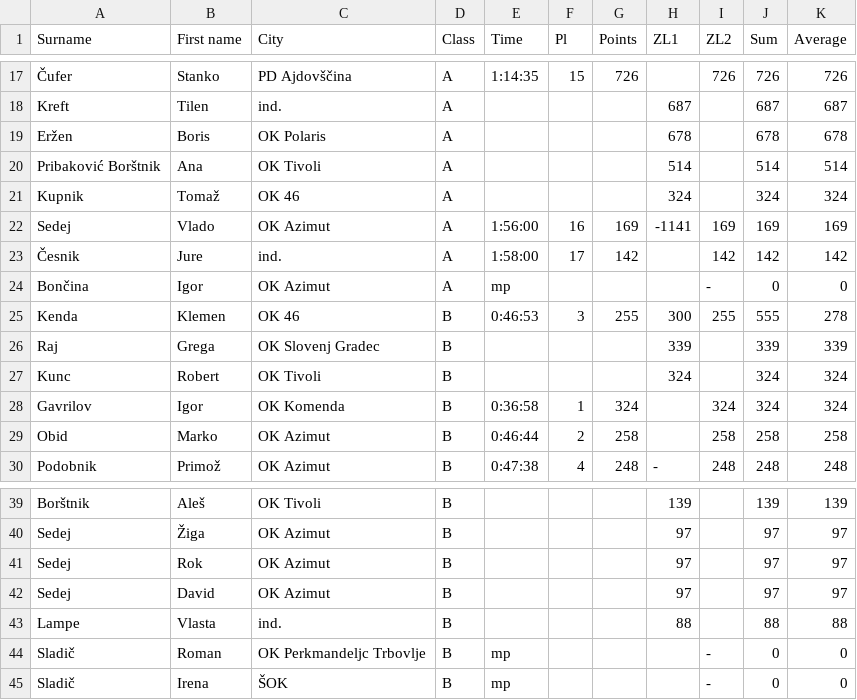
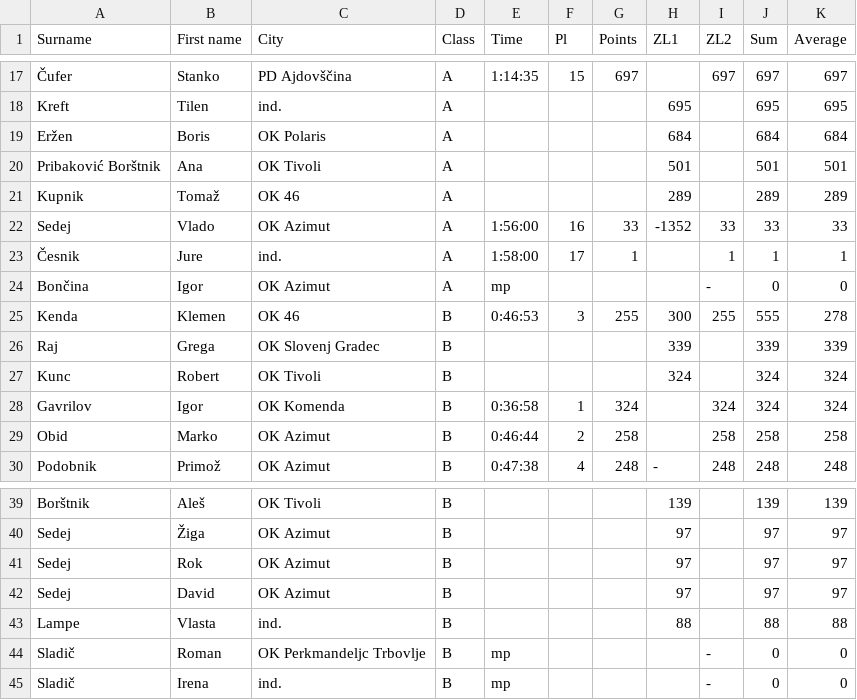
Before and after one commit to andrejborstnik/ZL, a CSV file: Stanja_racunana/StanjeLige2.csv, drawn as a sheet; only a part is shown, gaps mark what is left out; the diff covers the shown part only; the diff names each change by its address in the sheet, - before the commit and + after, or states it on an @@ line.

```diff
--- a/Stanja_racunana/StanjeLige2.csv
+++ b/Stanja_racunana/StanjeLige2.csv
-G17 (Points): 726
+G17 (Points): 697
-I17 (ZL2): 726
+I17 (ZL2): 697
-J17 (Sum): 726
+J17 (Sum): 697
-K17 (Average): 726
+K17 (Average): 697
-H18 (ZL1): 687
+H18 (ZL1): 695
-J18 (Sum): 687
+J18 (Sum): 695
-K18 (Average): 687
+K18 (Average): 695
-H19 (ZL1): 678
+H19 (ZL1): 684
-J19 (Sum): 678
+J19 (Sum): 684
-K19 (Average): 678
+K19 (Average): 684
-H20 (ZL1): 514
+H20 (ZL1): 501
-J20 (Sum): 514
+J20 (Sum): 501
-K20 (Average): 514
+K20 (Average): 501
-H21 (ZL1): 324
+H21 (ZL1): 289
-J21 (Sum): 324
+J21 (Sum): 289
-K21 (Average): 324
+K21 (Average): 289
-G22 (Points): 169
+G22 (Points): 33
-H22 (ZL1): -1141
+H22 (ZL1): -1352
-I22 (ZL2): 169
+I22 (ZL2): 33
-J22 (Sum): 169
+J22 (Sum): 33
-K22 (Average): 169
+K22 (Average): 33
-G23 (Points): 142
+G23 (Points): 1
-I23 (ZL2): 142
+I23 (ZL2): 1
-J23 (Sum): 142
+J23 (Sum): 1
-K23 (Average): 142
+K23 (Average): 1
-C45 (City): ŠOK
+C45 (City): ind.
```
Also changed, not shown: 62 edited cells elsewhere in this file, Stanja_racunana/StanjeLige1.csv, 2 other files.
